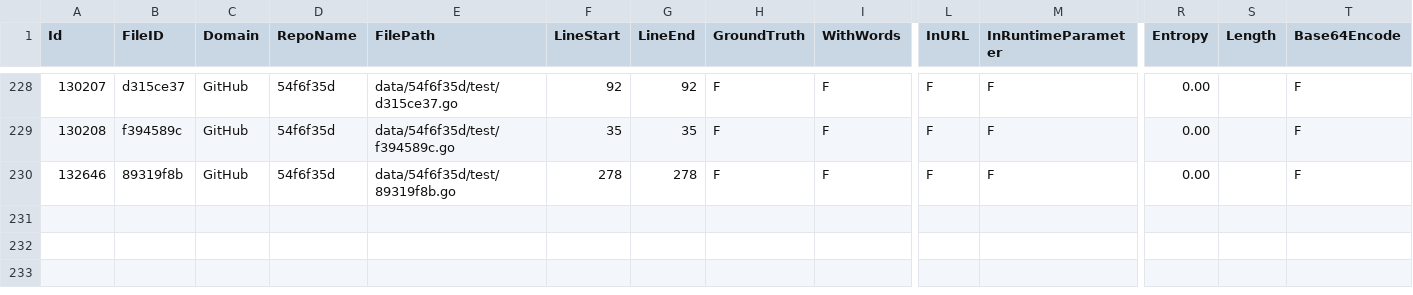
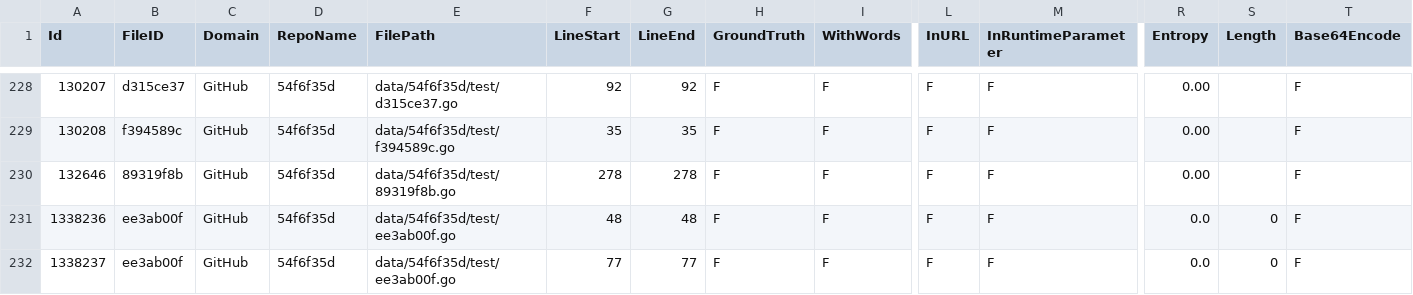
Before and after one commit to Samsung/CredData, a CSV file: meta/54f6f35d.csv, drawn as a sheet; only a part is shown, gaps mark what is left out; rows hold the shown columns only; the diff names each change by its address in the sheet, - before the commit and + after, or states it on an @@ line.

Commit message:
two FP

```diff
--- a/meta/54f6f35d.csv
+++ b/meta/54f6f35d.csv
+row 231: 1338236 | ee3ab00f | GitHub | 54f6f35d | data/54f6f35d/test/ee3ab00f.go | 48 | 48 | F | F | F | F | 0.0 | 0 | F
+row 232: 1338237 | ee3ab00f | GitHub | 54f6f35d | data/54f6f35d/test/ee3ab00f.go | 77 | 77 | F | F | F | F | 0.0 | 0 | F
```
